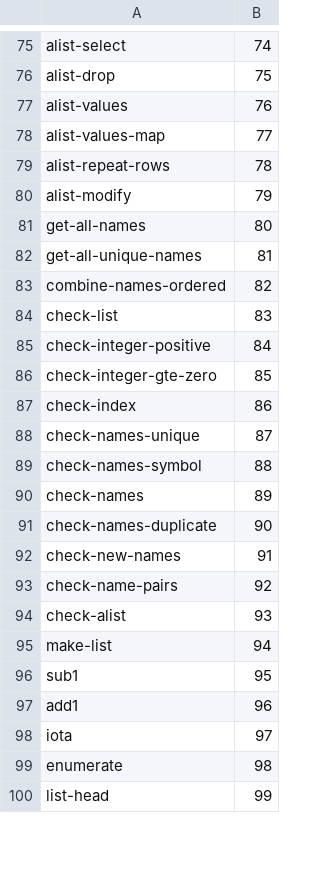
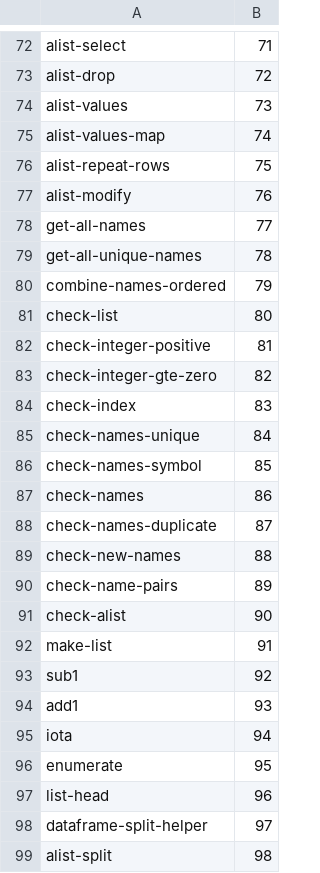
Before and after one commit to hinkelman/dataframe, a TSV file: network-graph/Nodes.tsv, drawn as a sheet; only a part is shown, gaps mark what is left out; addresses are those after the commit; the diff covers the shown part only; the diff names each change by its address in the sheet, - before the commit and + after, or states it on an @@ line.

```diff
--- a/network-graph/Nodes.tsv
+++ b/network-graph/Nodes.tsv
-B72: 74
+B72: 71
-B73: 75
+B73: 72
-B74: 76
+B74: 73
-B75: 77
+B75: 74
-B76: 78
+B76: 75
-B77: 79
+B77: 76
-B78: 80
+B78: 77
-B79: 81
+B79: 78
-B80: 82
+B80: 79
-B81: 83
+B81: 80
-B82: 84
+B82: 81
-B83: 85
+B83: 82
-B84: 86
+B84: 83
-B85: 87
+B85: 84
-B86: 88
+B86: 85
-B87: 89
+B87: 86
-B88: 90
+B88: 87
-B89: 91
+B89: 88
-B90: 92
+B90: 89
-B91: 93
+B91: 90
-B92: 94
+B92: 91
-B93: 95
+B93: 92
-B94: 96
+B94: 93
-B95: 97
+B95: 94
-B96: 98
+B96: 95
-B97: 99
+B97: 96
+row 98: dataframe-split-helper | 97
+row 99: alist-split | 98
```
Also changed, not shown: 20 added rows, 22 removed rows and 52 edited cells elsewhere in this file, network-graph/Edges.tsv, 2 other files.
